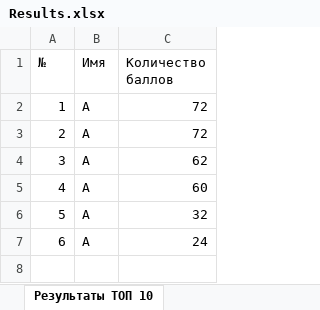
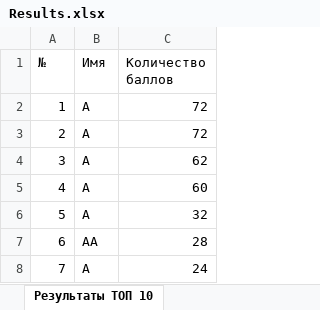
Before and after one commit to Blablasunny/MortalKombat, an Excel workbook: Results.xlsx, sheet Результаты ТОП 10, drawn as a sheet; values as stored, in another font and other column widths than the file's, no borders; addresses are those after the commit; the diff names each change by its address in the sheet, - before the commit and + after, or states it on an @@ line.

```diff
--- a/Results.xlsx (sheet Результаты ТОП 10)
+++ b/Results.xlsx (sheet Результаты ТОП 10)
+row 7: 6 | AA | 28
@@ column A (№) renumbered from row 8 down @@
```
Also changed, not shown: 1 other file.
